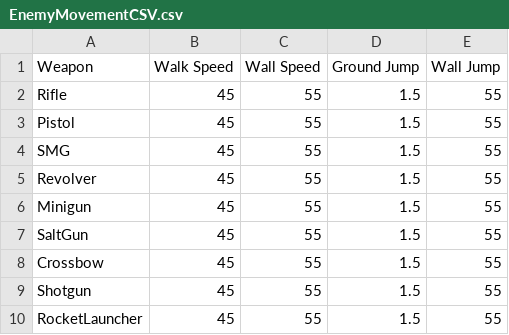
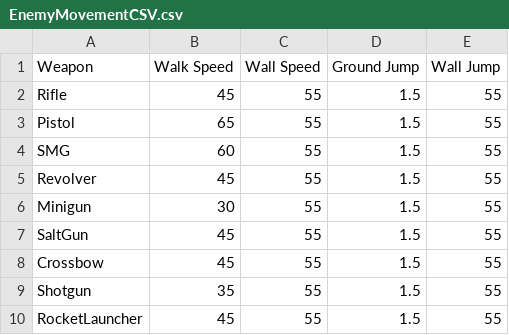
Before and after one commit to PsychShift/PsychShift, a CSV file: PsychShift/Assets/Editor/CSV/EnemyMovementCSV.csv, drawn as a sheet.

```diff
--- a/PsychShift/Assets/Editor/CSV/EnemyMovementCSV.csv
+++ b/PsychShift/Assets/Editor/CSV/EnemyMovementCSV.csv
@@ -2,9 +2,9 @@ Weapon,Walk Speed,Wall Speed,Ground Jump,Wall Jump
 Rifle,45,55,1.5,55
-Pistol,45,55,1.5,55
-SMG,45,55,1.5,55
+Pistol,65,55,1.5,55
+SMG,60,55,1.5,55
 Revolver,45,55,1.5,55
-Minigun,45,55,1.5,55
+Minigun,30,55,1.5,55
 SaltGun,45,55,1.5,55
 Crossbow,45,55,1.5,55
-Shotgun,45,55,1.5,55
+Shotgun,35,55,1.5,55
 RocketLauncher,45,55,1.5,55
```
Also changed, not shown: 9 other files.
